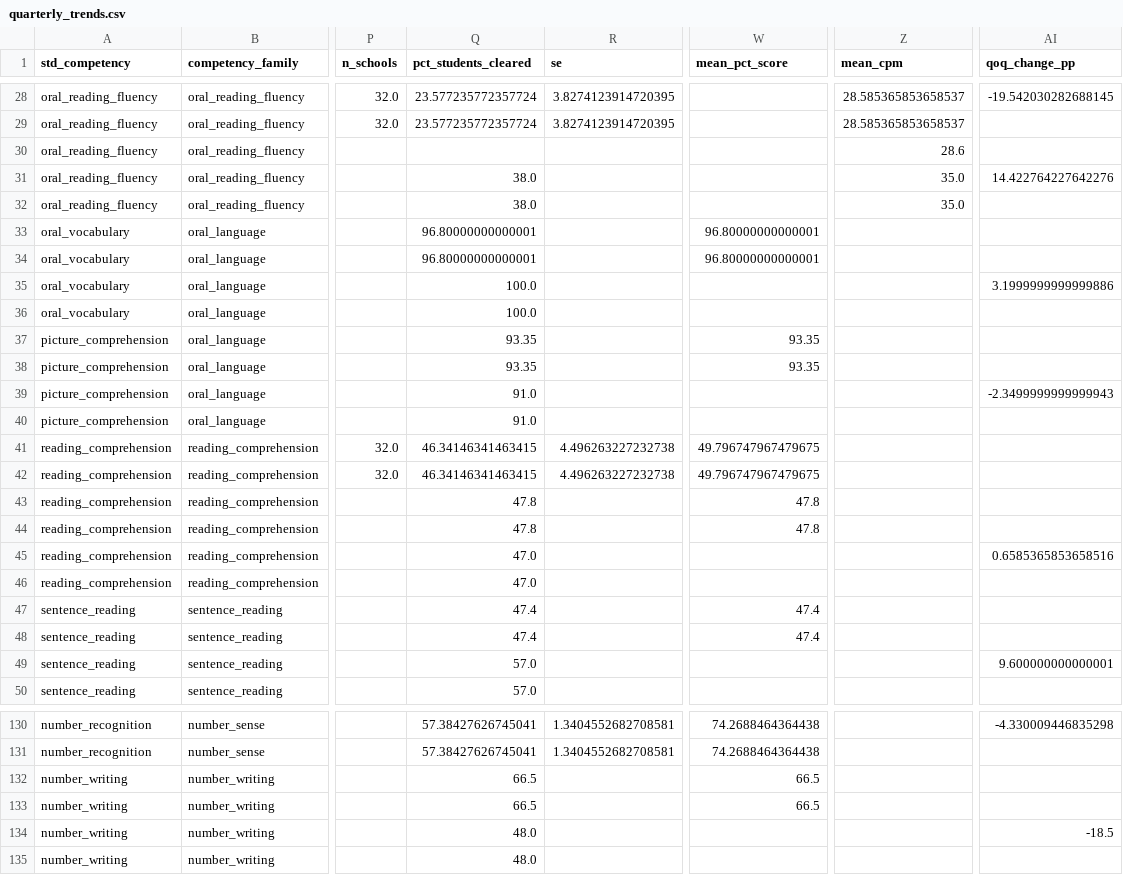
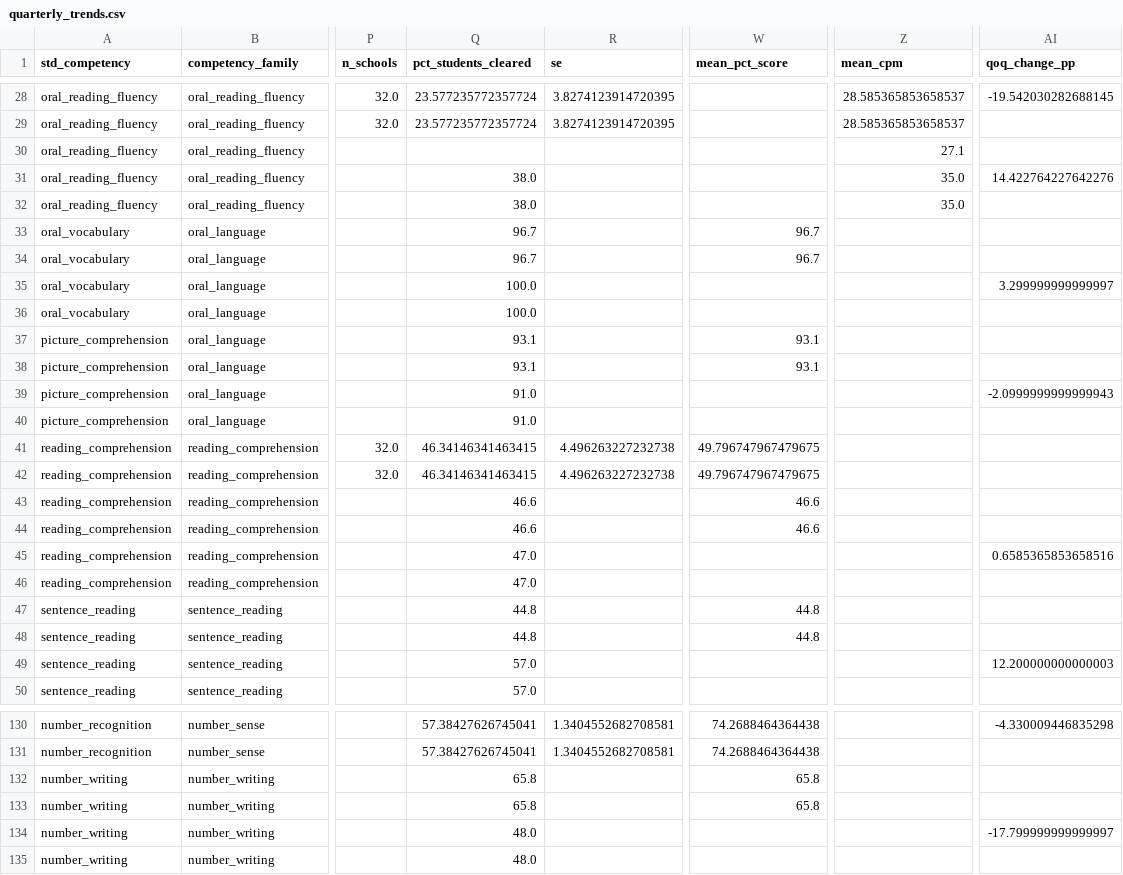
Before and after one commit to AdiChandrashekar/basti-fln-trends, a CSV file: docs/data/quarterly_trends.csv, drawn as a sheet; only a part is shown, gaps mark what is left out; the diff covers the shown part only; the diff names each change by its address in the sheet, - before the commit and + after, or states it on an @@ line.

```diff
--- a/docs/data/quarterly_trends.csv
+++ b/docs/data/quarterly_trends.csv
-Z30 (mean_cpm): 28.6
+Z30 (mean_cpm): 27.1
-Q33:Q34 (pct_students_cleared): 96.80000000000001
+Q33:Q34 (pct_students_cleared): 96.7
-W33:W34 (mean_pct_score): 96.80000000000001
+W33:W34 (mean_pct_score): 96.7
-AI35 (qoq_change_pp): 3.1999999999999886
+AI35 (qoq_change_pp): 3.299999999999997
-Q37:Q38 (pct_students_cleared): 93.35
+Q37:Q38 (pct_students_cleared): 93.1
-W37:W38 (mean_pct_score): 93.35
+W37:W38 (mean_pct_score): 93.1
-AI39 (qoq_change_pp): -2.3499999999999943
+AI39 (qoq_change_pp): -2.0999999999999943
-Q43:Q44 (pct_students_cleared): 47.8
+Q43:Q44 (pct_students_cleared): 46.6
-W43:W44 (mean_pct_score): 47.8
+W43:W44 (mean_pct_score): 46.6
-Q47:Q48 (pct_students_cleared): 47.4
+Q47:Q48 (pct_students_cleared): 44.8
-W47:W48 (mean_pct_score): 47.4
+W47:W48 (mean_pct_score): 44.8
-AI49 (qoq_change_pp): 9.600000000000001
+AI49 (qoq_change_pp): 12.200000000000003
-Q132:Q133 (pct_students_cleared): 66.5
+Q132:Q133 (pct_students_cleared): 65.8
-W132:W133 (mean_pct_score): 66.5
+W132:W133 (mean_pct_score): 65.8
-AI134 (qoq_change_pp): -18.5
+AI134 (qoq_change_pp): -17.799999999999997
```
Also changed, not shown: 86 edited cells elsewhere in this file, docs/data/monthly_trends.csv, docs/data/nonstacking_competency_views.csv, 16 other files.
